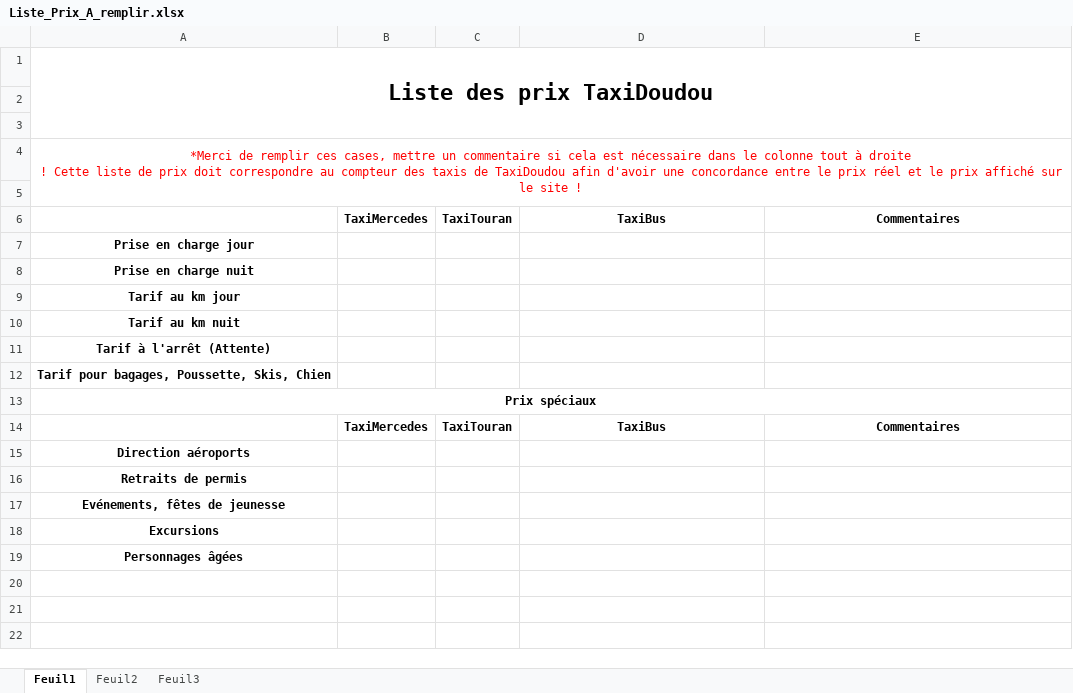
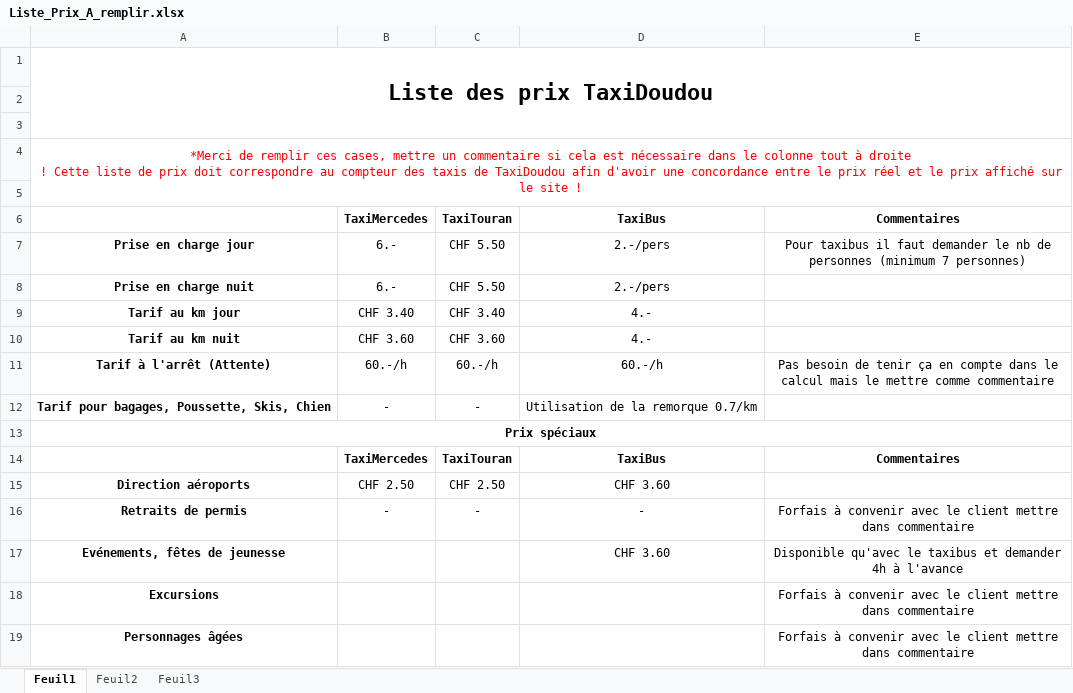
Before and after one commit to Tony2017/taxidoudou-fullpage, an Excel workbook: Liste_Prix_A_remplir.xlsx, sheet Feuil1, drawn as a sheet; values as stored, in another font and other column widths than the file's, no borders; the diff names each change by its address in the sheet, - before the commit and + after, or states it on an @@ line.

```diff
--- a/Liste_Prix_A_remplir.xlsx (sheet Feuil1)
+++ b/Liste_Prix_A_remplir.xlsx (sheet Feuil1)
-B7:B8: (empty)
+B7:B8: 6.-
-C7:C8: (empty)
+C7:C8: CHF 5.50
-D7:D8: (empty)
+D7:D8: 2.-/pers
-E7: (empty)
+E7: Pour taxibus il faut demander le nb de personnes (minimum 7 personnes)
-B9: (empty)
+B9: CHF 3.40
-C9: (empty)
+C9: CHF 3.40
-D9:D10: (empty)
+D9:D10: 4.-
-B10: (empty)
+B10: CHF 3.60
-C10: (empty)
+C10: CHF 3.60
-B11: (empty)
+B11: 60.-/h
-C11: (empty)
+C11: 60.-/h
-D11: (empty)
+D11: 60.-/h
-E11: (empty)
+E11: Pas besoin de tenir ça en compte dans le calcul mais le mettre comme commentaire
-B12: (empty)
+B12: -
-C12: (empty)
+C12: -
-D12: (empty)
+D12: Utilisation de la remorque 0.7/km
-B15: (empty)
+B15: CHF 2.50
-C15: (empty)
+C15: CHF 2.50
-D15: (empty)
+D15: CHF 3.60
-B16: (empty)
+B16: -
-C16: (empty)
+C16: -
-D16: (empty)
+D16: -
-E16: (empty)
+E16: Forfais à convenir avec le client mettre dans commentaire
-D17: (empty)
+D17: CHF 3.60
-E17: (empty)
+E17: Disponible qu'avec le taxibus et demander 4h à l'avance
-E18:E19: (empty)
+E18:E19: Forfais à convenir avec le client mettre dans commentaire
```
Also changed, not shown: 1 other file.
